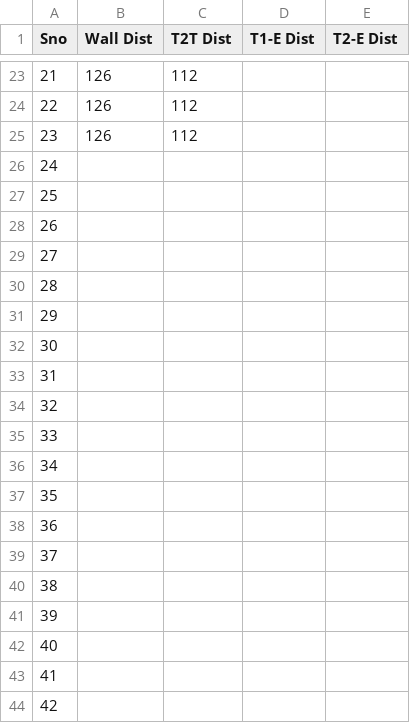
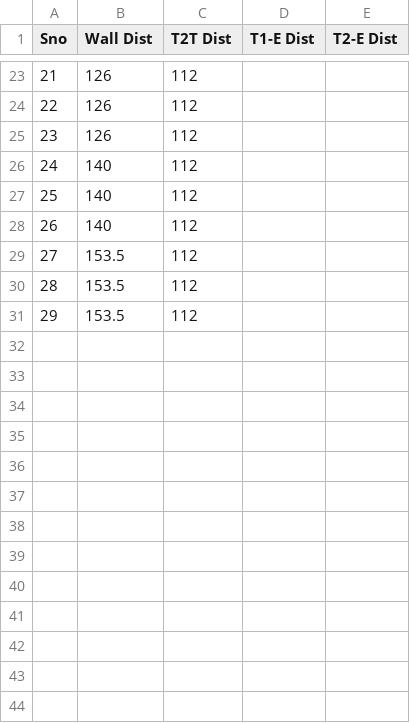
Before and after one commit to manavjeetsingh/RFImaging, a CSV file: OCS/FixedTTEDist/notes.csv, drawn as a sheet; only a part is shown, gaps mark what is left out; the diff covers the shown part only.

Commit message:
more data

```diff
--- a/OCS/FixedTTEDist/notes.csv
+++ b/OCS/FixedTTEDist/notes.csv
@@ -25,20 +25,7 @@ Sno,Wall Dist,T2T Dist,T1-E Dist,T2-E Dist
 23,126,112,,
-24,,,,
-25,,,,
-26,,,,
-27,,,,
-28,,,,
-29,,,,
-30,,,,
-31,,,,
-32,,,,
-33,,,,
-34,,,,
-35,,,,
-36,,,,
-37,,,,
-38,,,,
-39,,,,
-40,,,,
-41,,,,
-42,,,,
+24,140,112,,
+25,140,112,,
+26,140,112,,
+27,153.5,112,,
+28,153.5,112,,
+29,153.5,112,,
```
Also changed, not shown: 27 removed rows elsewhere in this file.
